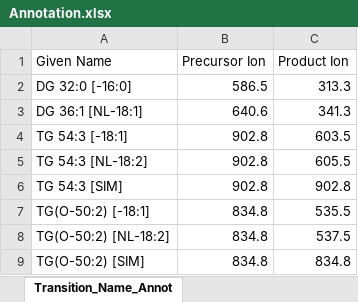
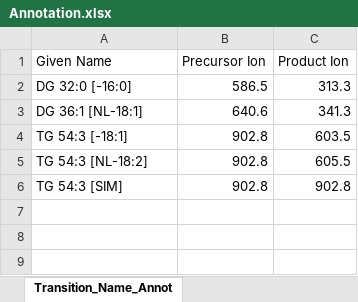
Before and after one commit to JauntyJJS/jaunty-blogdown, an Excel workbook: content/blog/2022-03-01-Clean-Lipid_Names-2/Annotation.xlsx, sheet Transition_Name_Annot, drawn as a sheet; values as stored, in another font and other column widths than the file's, no borders; table styles not drawn; the diff names each change by its address in the sheet, - before the commit and + after, or states it on an @@ line.

```diff
--- a/content/blog/2022-03-01-Clean-Lipid_Names-2/Annotation.xlsx (sheet Transition_Name_Annot)
+++ b/content/blog/2022-03-01-Clean-Lipid_Names-2/Annotation.xlsx (sheet Transition_Name_Annot)
-row 7: TG(O-50:2) [-18:1] | 834.8 | 535.5
-row 8: TG(O-50:2) [NL-18:2] | 834.8 | 537.5
-row 9: TG(O-50:2) [SIM] | 834.8 | 834.8
```
Also changed, not shown: 2 other files.
